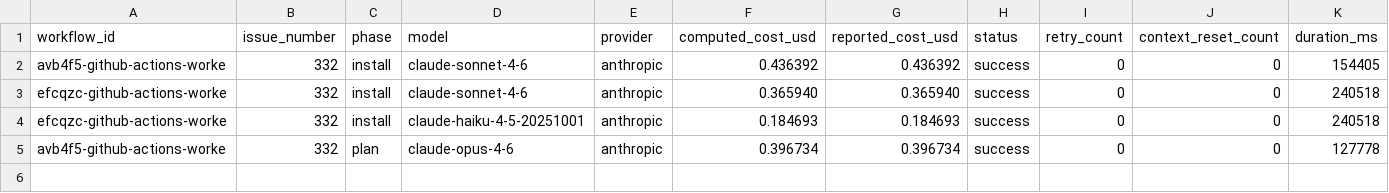
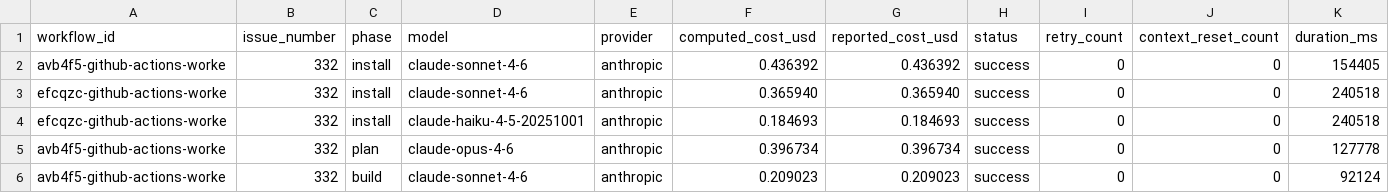
Before and after one commit to paysdoc/AI_Dev_Workflow, a CSV file: projects/AI_Dev_Workflow/332-github-actions-worker-deploy-workflow.csv, drawn as a sheet; only a part is shown; rows hold the shown columns only; the diff names each change by its address in the sheet, - before the commit and + after, or states it on an @@ line.

```diff
--- a/projects/AI_Dev_Workflow/332-github-actions-worker-deploy-workflow.csv
+++ b/projects/AI_Dev_Workflow/332-github-actions-worker-deploy-workflow.csv
+row 6: avb4f5-github-actions-worke | 332 | build | claude-sonnet-4-6 | anthropic | 0.209023 | 0.209023 | success | 0 | 0 | 92124
```
Also changed, not shown: projects/AI_Dev_Workflow/total-cost.csv.
